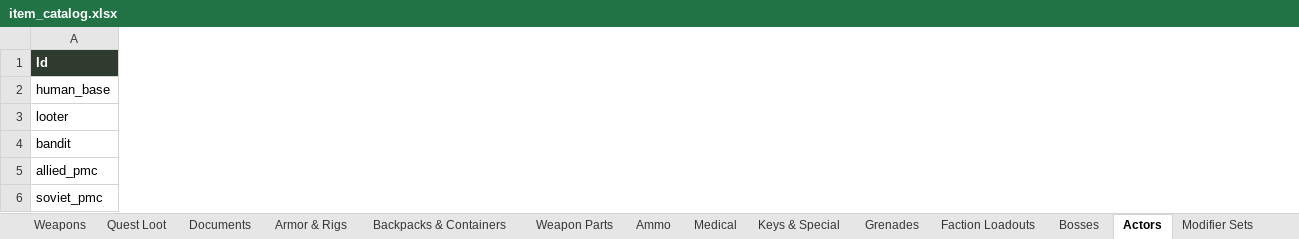
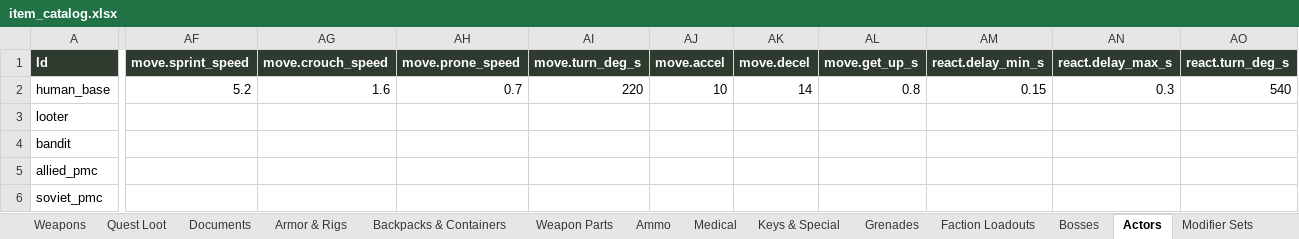
Before and after one commit to MDang2k/project-d, an Excel workbook: docs/design/item_catalog.xlsx, sheet Actors, drawn as a sheet; only a part is shown, gaps mark what is left out; values as stored, in another font and other column widths than the file's, no borders; the diff covers the shown part only; the diff names each change by its address in the sheet, - before the commit and + after, or states it on an @@ line.

```diff
--- a/docs/design/item_catalog.xlsx (sheet Actors)
+++ b/docs/design/item_catalog.xlsx (sheet Actors)
+column AF (move.sprint_speed), row 2: 5.2
+column AG (move.crouch_speed), row 2: 1.6
+column AH (move.prone_speed), row 2: 0.7
+column AI (move.turn_deg_s), row 2: 220
+column AJ (move.accel), row 2: 10
+column AK (move.decel), row 2: 14
+column AL (move.get_up_s), row 2: 0.8
+column AM (react.delay_min_s), row 2: 0.15
+column AN (react.delay_max_s), row 2: 0.3
+column AO (react.turn_deg_s), row 2: 540
```
Also changed, not shown: 3 added columns elsewhere in this sheet, 12 other files.
